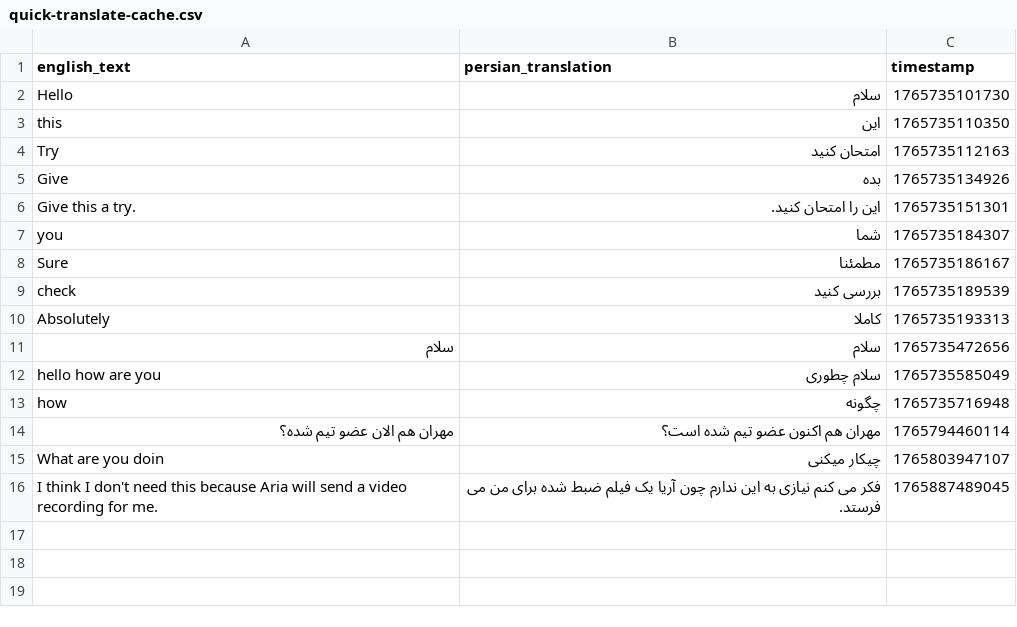
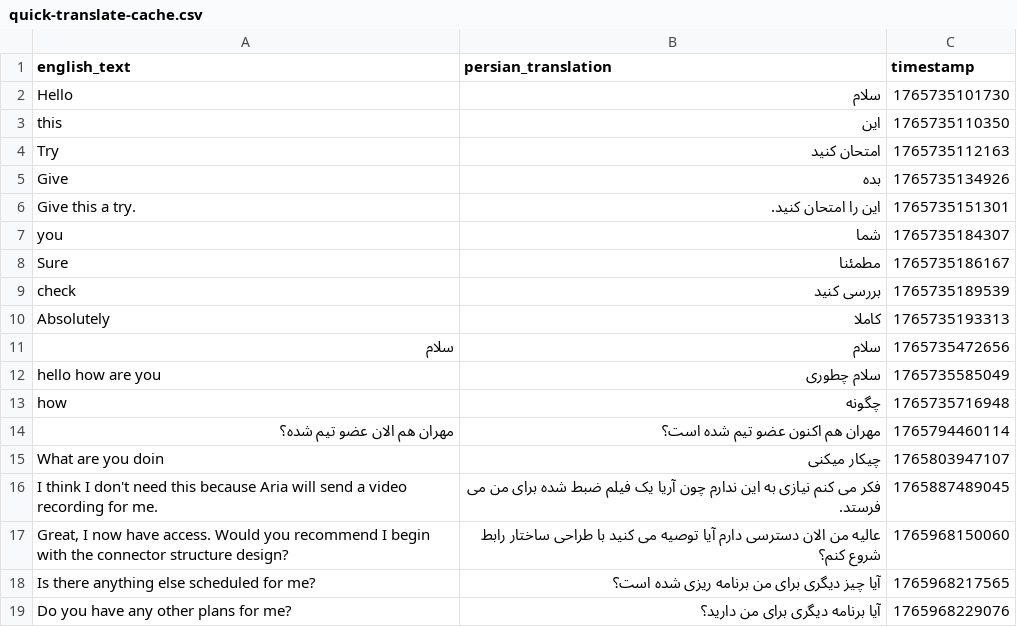
Before and after one commit to amirex128/AiTranslatorElectron, a CSV file: src/assets/quick-translate-cache.csv, drawn as a sheet.

Commit message:
Update translation data and enhance validation checks
- Added new Persian translations to history.csv and quick-translate-cache.csv.
- Improved TranslationResult component to display a friendly message when no results are available.
- Enhanced DatabaseService to validate timestamps and ensure proper parsing of translation results.
- Updated validation logic to ensure at least one field in TranslationResult contains non-empty content.

```diff
--- a/src/assets/quick-translate-cache.csv
+++ b/src/assets/quick-translate-cache.csv
@@ -16 +16,4 @@ english_text,persian_translation,timestamp
 "I think I don't need this because Aria will send a video recording for me.","فکر می کنم نیازی به این ندارم چون آریا یک فیلم ضبط شده برای من می فرستد.",1765887489045
+"Great, I now have access. Would you recommend I begin with the connector structure design?","عالیه من الان دسترسی دارم آیا توصیه می کنید با طراحی ساختار رابط شروع کنم؟",1765968150060
+"Is there anything else scheduled for me?","آیا چیز دیگری برای من برنامه ریزی شده است؟",1765968217565
+"Do you have any other plans for me?","آیا برنامه دیگری برای من دارید؟",1765968229076
```
Also changed, not shown: src/assets/history.csv, 4 other files.
